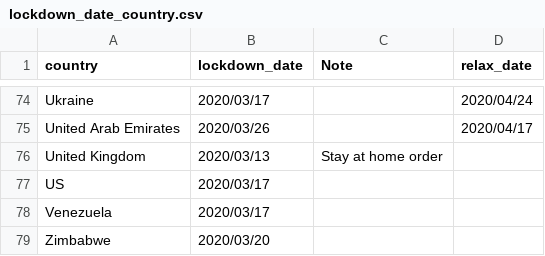
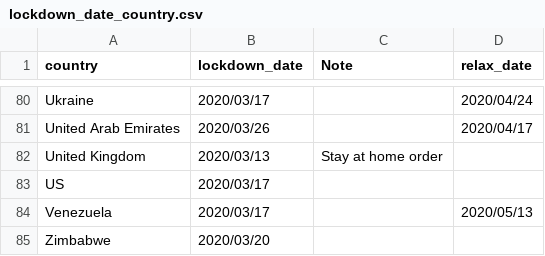
Before and after one commit to huonghuynhsc/COVID-19, a CSV file: prognosis/data/lockdown_date_country.csv, drawn as a sheet; only a part is shown, gaps mark what is left out; the diff covers the shown part only.

Commit message:
Updated contry relax date up to Lebanon

```diff
--- a/prognosis/data/lockdown_date_country.csv
+++ b/prognosis/data/lockdown_date_country.csv
@@ -77,3 +83,3 @@ United Kingdom,2020/03/13,Stay at home order
 US,2020/03/17,
-Venezuela,2020/03/17,
+Venezuela,2020/03/17,,2020/05/13
 Zimbabwe,2020/03/20,
```
Also changed, not shown: 6 added rows and 13 edited cells elsewhere in this file.
